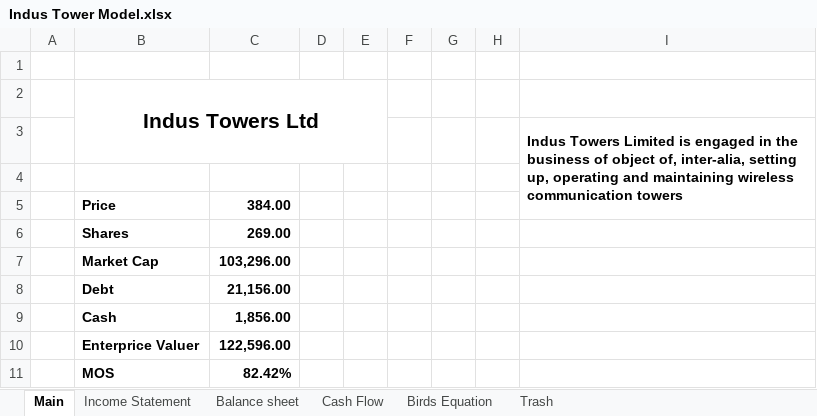
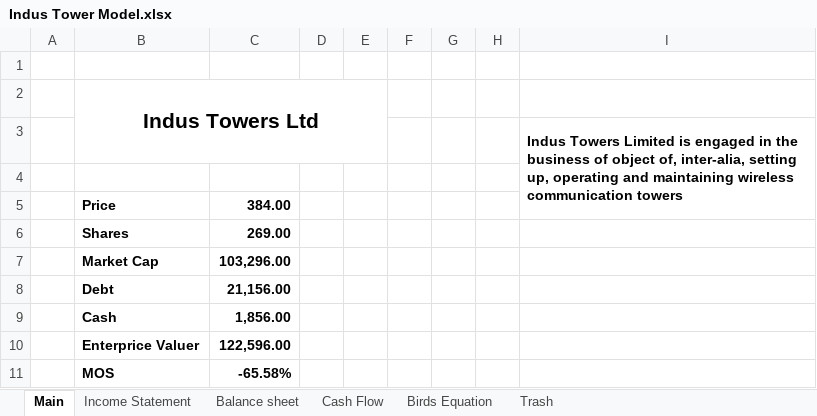
Before and after one commit to JAYSEJPAL-28082004/JAYSEJAL-28082004.github.io, an Excel workbook: excel-models/Indus Tower Model.xlsx, sheet Main, drawn as a sheet; values as stored, in another font and other column widths than the file's, no borders; the diff names each change by its address in the sheet, - before the commit and + after, or states it on an @@ line.

```diff
--- a/excel-models/Indus Tower Model.xlsx (sheet Main)
+++ b/excel-models/Indus Tower Model.xlsx (sheet Main)
-C11: 82.42%
+C11: -65.58%
```
Also changed, not shown: sheet Birds Equation, sheet Income Statement, formulas that keep their value.
